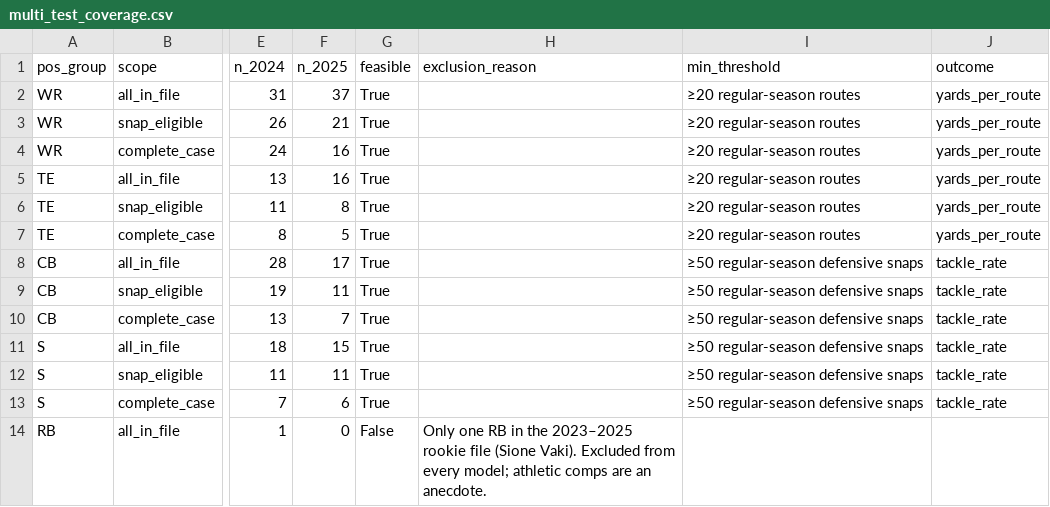
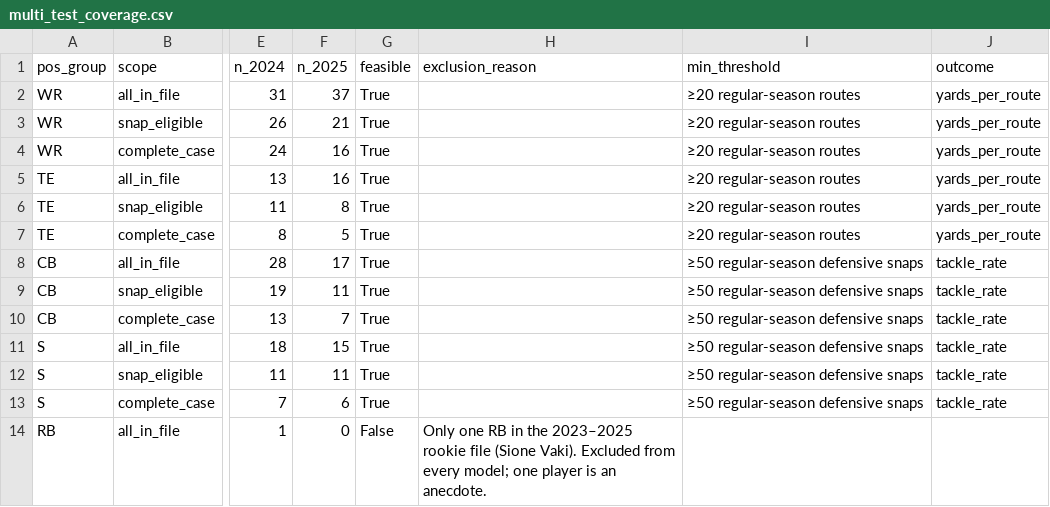
Before and after one commit to whatsgooglyKP/NFL-Big-Data-Bowl-2027-Combine-Testing.v1, a CSV file: out/multi_test_coverage.csv, drawn as a sheet; only a part is shown, gaps mark what is left out; the diff names each change by its address in the sheet, - before the commit and + after, or states it on an @@ line.

```diff
--- a/out/multi_test_coverage.csv
+++ b/out/multi_test_coverage.csv
-H14 (exclusion_reason): …every model; athletic comps are an anecdote.
+H14 (exclusion_reason): …every model; one player is an anecdote.
```
Also changed, not shown: out/scorecard.csv, out/scorecard_full.csv, 22 other files.
